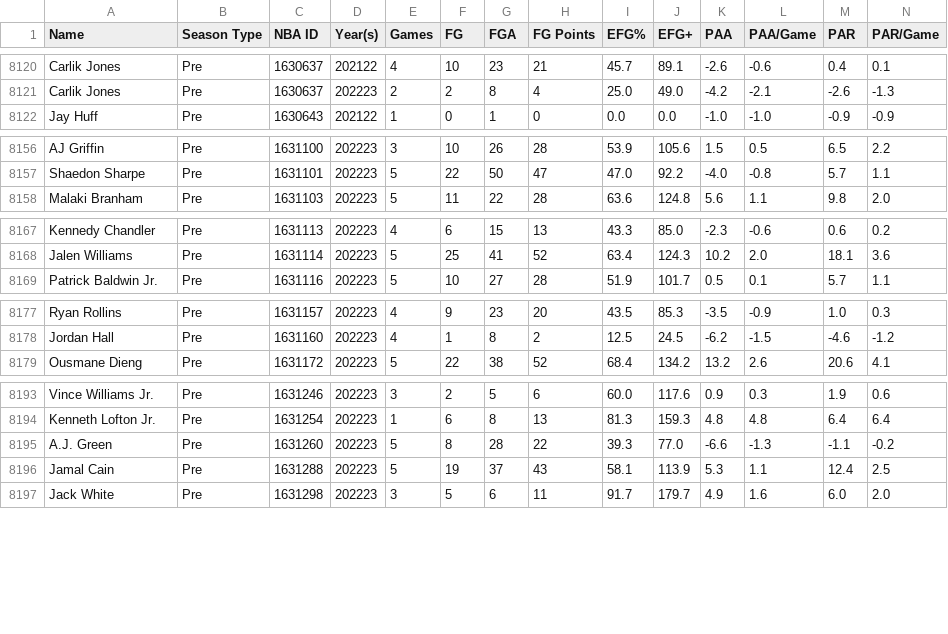
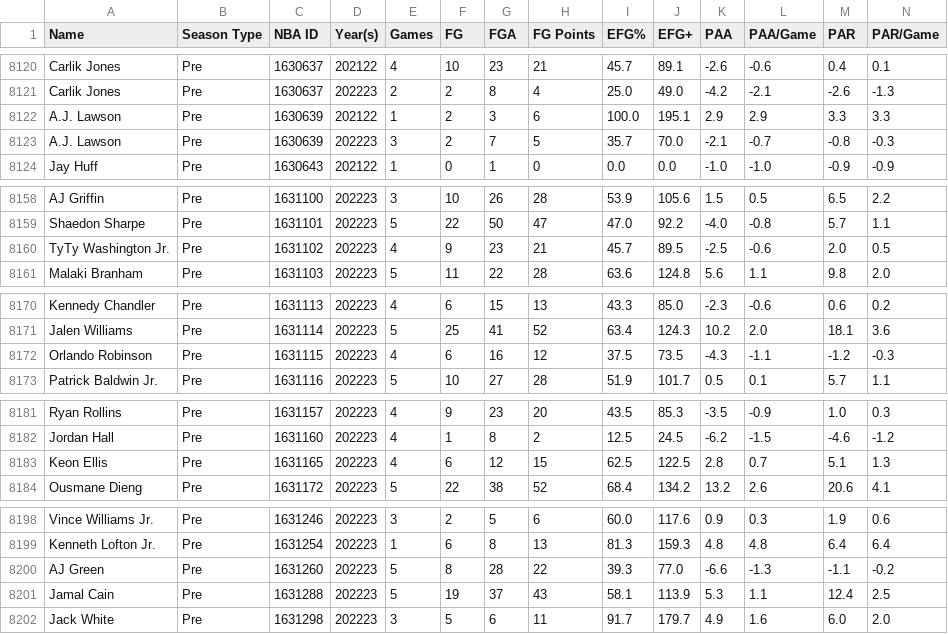
Before and after one commit to Connor-R/nba_shot_charts, a CSV file: csvs/leaderboards/Player_Pre.csv, drawn as a sheet; only a part is shown, gaps mark what is left out; addresses are those after the commit; rows hold the shown columns only; the diff names each change by its address in the sheet, - before the commit and + after, or states it on an @@ line.

Commit message:
NBA leaderboards update (Nov 22, 2022)

```diff
--- a/csvs/leaderboards/Player_Pre.csv
+++ b/csvs/leaderboards/Player_Pre.csv
+row 8122: A.J. Lawson | Pre | 1630639 | 202122 | 1 | 2 | 3 | 6 | 100.0 | 195.1 | 2.9 | 2.9 | 3.3 | 3.3
+row 8123: A.J. Lawson | Pre | 1630639 | 202223 | 3 | 2 | 7 | 5 | 35.7 | 70.0 | -2.1 | -0.7 | -0.8 | -0.3
+row 8160: TyTy Washington Jr. | Pre | 1631102 | 202223 | 4 | 9 | 23 | 21 | 45.7 | 89.5 | -2.5 | -0.6 | 2.0 | 0.5
+row 8172: Orlando Robinson | Pre | 1631115 | 202223 | 4 | 6 | 16 | 12 | 37.5 | 73.5 | -4.3 | -1.1 | -1.2 | -0.3
+row 8183: Keon Ellis | Pre | 1631165 | 202223 | 4 | 6 | 12 | 15 | 62.5 | 122.5 | 2.8 | 0.7 | 5.1 | 1.3
-A8200 (Name): A.J. Green
+A8200 (Name): AJ Green
```
Also changed, not shown: csvs/leaderboards/Player_Post_Career.csv, csvs/leaderboards/Player_Pre_Career.csv, 3 other files.
